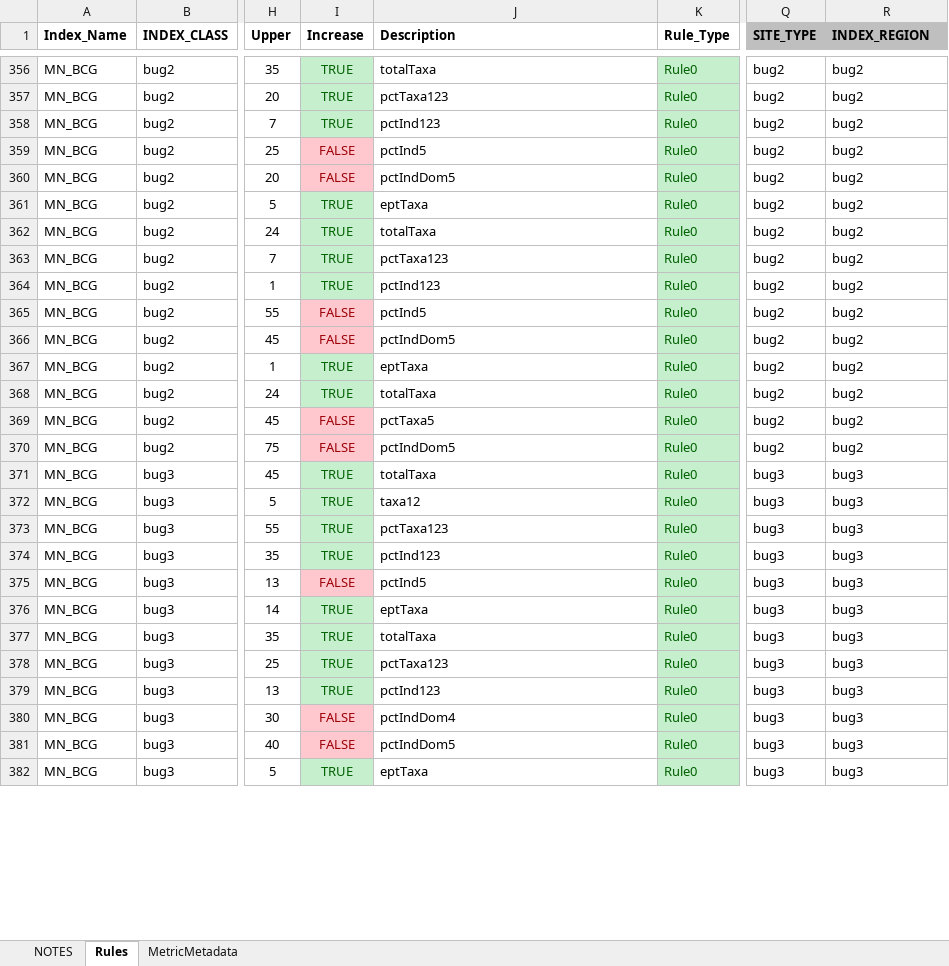
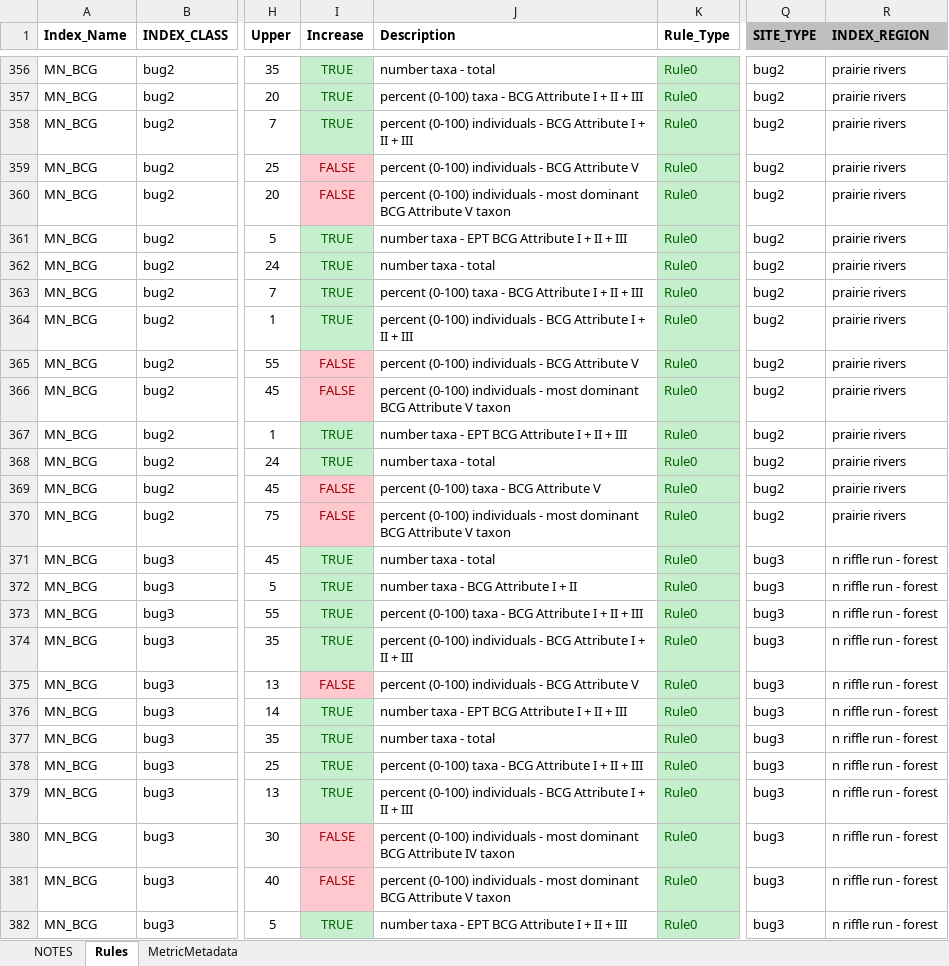
Before and after one commit to leppott/BCGcalc, an Excel workbook: inst/extdata/Rules.xlsx, sheet Rules, drawn as a sheet; only a part is shown, gaps mark what is left out; values as stored, in another font and other column widths than the file's, no borders; conditional formats not drawn; the diff covers the shown part only; the diff names each change by its address in the sheet, - before the commit and + after, or states it on an @@ line.

Commit message:
v2.1.0.9008
Updated Rules.xlsx table per Jen Stamp's edits.

```diff
--- a/inst/extdata/Rules.xlsx (sheet Rules)
+++ b/inst/extdata/Rules.xlsx (sheet Rules)
-J356 (Description): totalTaxa
+J356 (Description): number taxa - total
-R356:R370 (INDEX_REGION): bug2
+R356:R370 (INDEX_REGION): prairie rivers
-J357 (Description): pctTaxa123
+J357 (Description): percent (0-100) taxa - BCG Attribute I + II + III
-J358 (Description): pctInd123
+J358 (Description): percent (0-100) individuals - BCG Attribute I + II + III
-J359 (Description): pctInd5
+J359 (Description): percent (0-100) individuals - BCG Attribute V
-J360 (Description): pctIndDom5
+J360 (Description): percent (0-100) individuals - most dominant BCG Attribute V taxon
-J361 (Description): eptTaxa
+J361 (Description): number taxa - EPT BCG Attribute I + II + III
-J362 (Description): totalTaxa
+J362 (Description): number taxa - total
-J363 (Description): pctTaxa123
+J363 (Description): percent (0-100) taxa - BCG Attribute I + II + III
-J364 (Description): pctInd123
+J364 (Description): percent (0-100) individuals - BCG Attribute I + II + III
-J365 (Description): pctInd5
+J365 (Description): percent (0-100) individuals - BCG Attribute V
-J366 (Description): pctIndDom5
+J366 (Description): percent (0-100) individuals - most dominant BCG Attribute V taxon
-J367 (Description): eptTaxa
+J367 (Description): number taxa - EPT BCG Attribute I + II + III
-J368 (Description): totalTaxa
+J368 (Description): number taxa - total
-J369 (Description): pctTaxa5
+J369 (Description): percent (0-100) taxa - BCG Attribute V
-J370 (Description): pctIndDom5
+J370 (Description): percent (0-100) individuals - most dominant BCG Attribute V taxon
-J371 (Description): totalTaxa
+J371 (Description): number taxa - total
-R371:R382 (INDEX_REGION): bug3
+R371:R382 (INDEX_REGION): n riffle run - forest
-J372 (Description): taxa12
+J372 (Description): number taxa - BCG Attribute I + II
-J373 (Description): pctTaxa123
+J373 (Description): percent (0-100) taxa - BCG Attribute I + II + III
-J374 (Description): pctInd123
+J374 (Description): percent (0-100) individuals - BCG Attribute I + II + III
-J375 (Description): pctInd5
+J375 (Description): percent (0-100) individuals - BCG Attribute V
-J376 (Description): eptTaxa
+J376 (Description): number taxa - EPT BCG Attribute I + II + III
-J377 (Description): totalTaxa
+J377 (Description): number taxa - total
-J378 (Description): pctTaxa123
+J378 (Description): percent (0-100) taxa - BCG Attribute I + II + III
-J379 (Description): pctInd123
+J379 (Description): percent (0-100) individuals - BCG Attribute I + II + III
-J380 (Description): pctIndDom4
+J380 (Description): percent (0-100) individuals - most dominant BCG Attribute IV taxon
-J381 (Description): pctIndDom5
+J381 (Description): percent (0-100) individuals - most dominant BCG Attribute V taxon
-J382 (Description): eptTaxa
+J382 (Description): number taxa - EPT BCG Attribute I + II + III
```
Also changed, not shown: 1330 edited cells elsewhere in this sheet, sheet NOTES, 3 other files.
